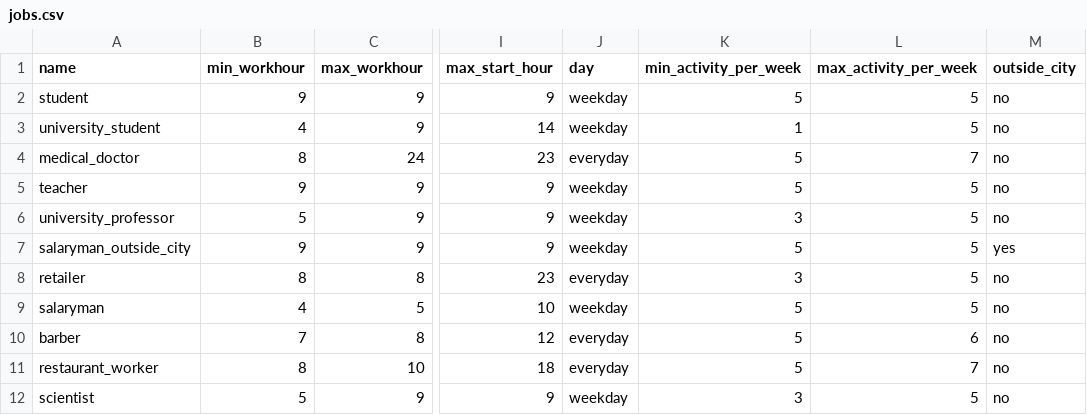
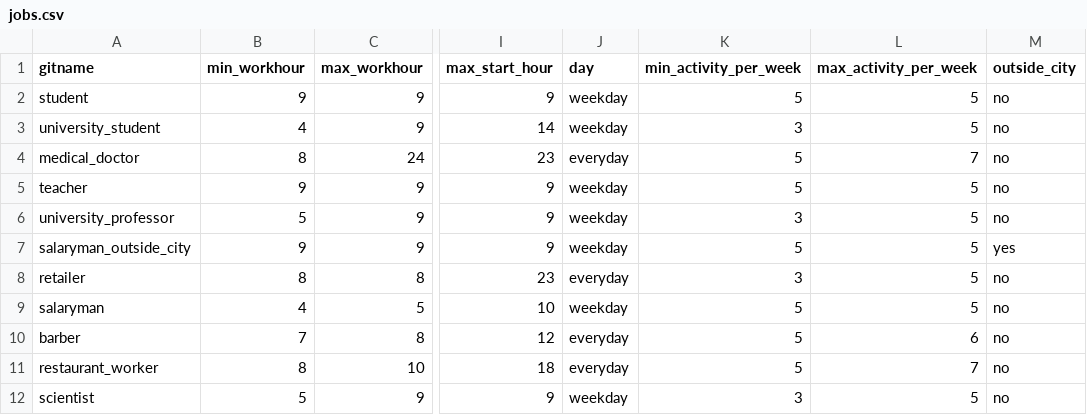
Before and after one commit to rithgroove/Epidemicon, a CSV file: config/jobs.csv, drawn as a sheet; only a part is shown, gaps mark what is left out; the diff names each change by its address in the sheet, - before the commit and + after, or states it on an @@ line.

Commit message:
update job.csv to make university student goes to uni at least 3 days a week

```diff
--- a/config/jobs.csv
+++ b/config/jobs.csv
-A1: name
+A1: gitname
-K3 (min_activity_per_week): 1
+K3 (min_activity_per_week): 3
```
